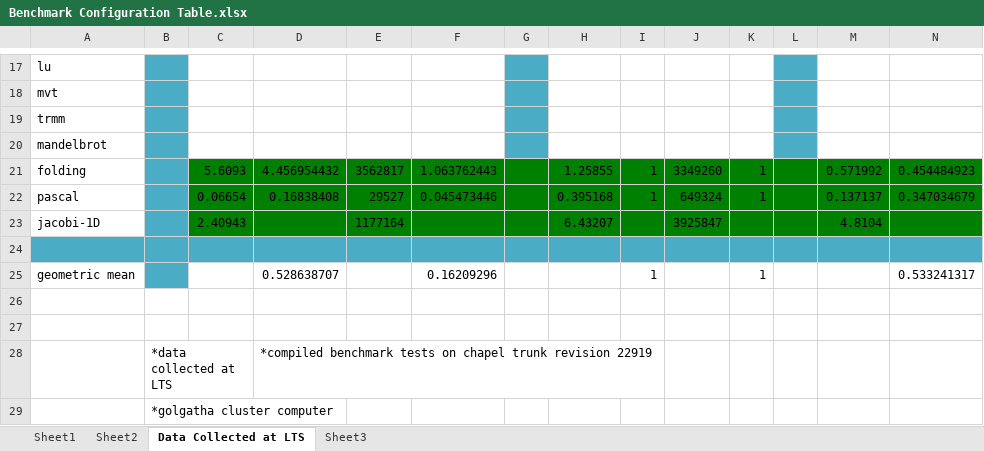
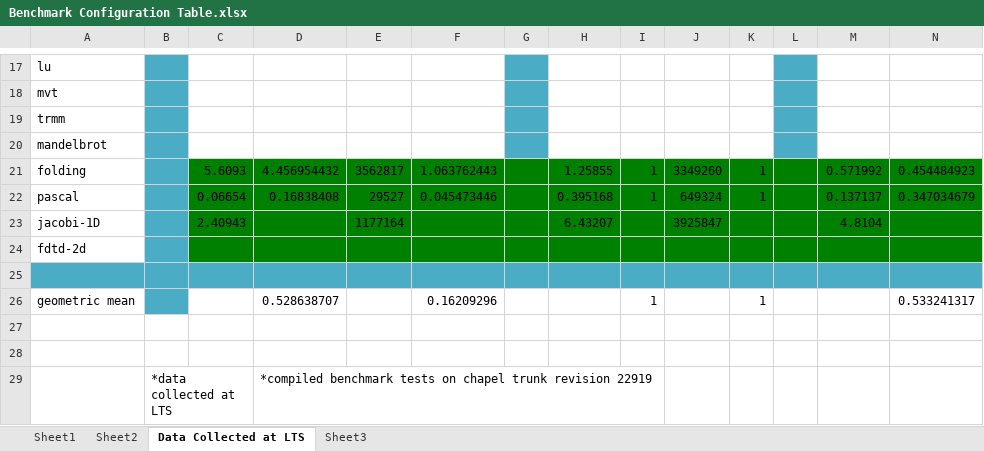
Before and after one commit to aroonsharma1/Chapel_Masters_Work, an Excel workbook: Benchmark Configuration Table.xlsx, sheet Data Collected at LTS, drawn as a sheet; only a part is shown, gaps mark what is left out; the shorter side is filled out with more unchanged rows; values as stored, in another font and other column widths than the file's, no borders; charts and pictures not drawn; rows hold the shown columns only; the diff names each change by its address in the sheet, - before the commit and + after, or states it on an @@ line.

Commit message:
fdtd-2d ready to test. total of 11 benchmarks completed in Benchmarks and Scripts folder

```diff
--- a/Benchmark Configuration Table.xlsx (sheet Data Collected at LTS)
+++ b/Benchmark Configuration Table.xlsx (sheet Data Collected at LTS)
+row 24: fdtd-2d
```
Also changed, not shown: charts or pictures, 10 other files.
